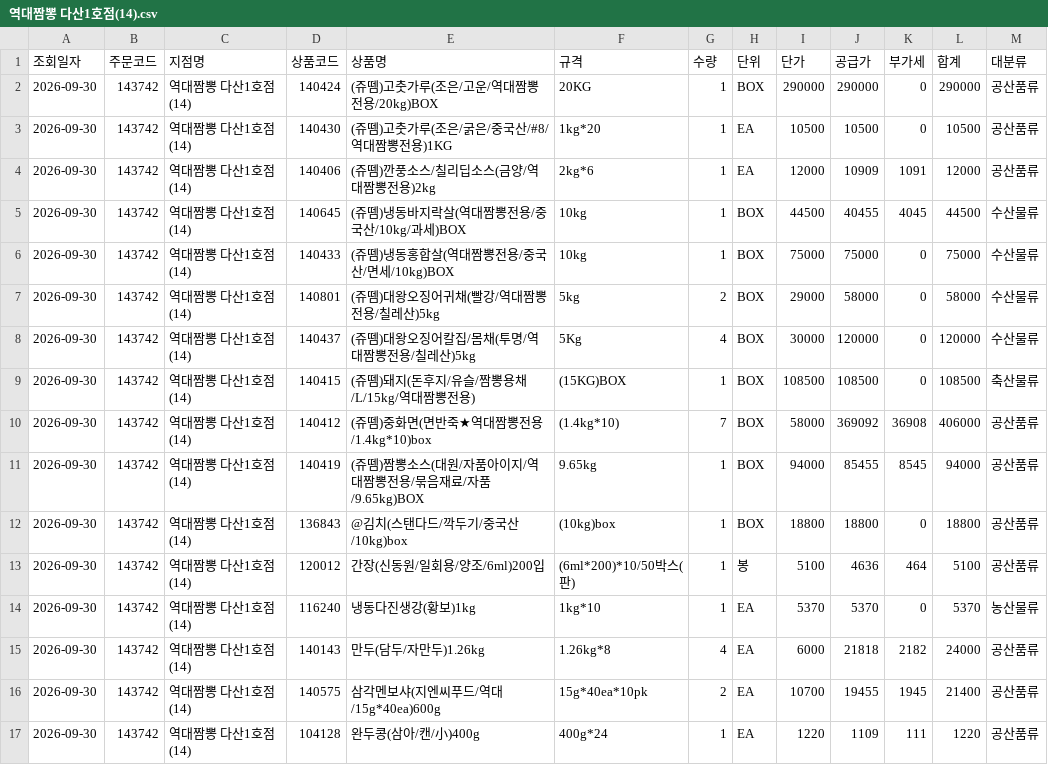
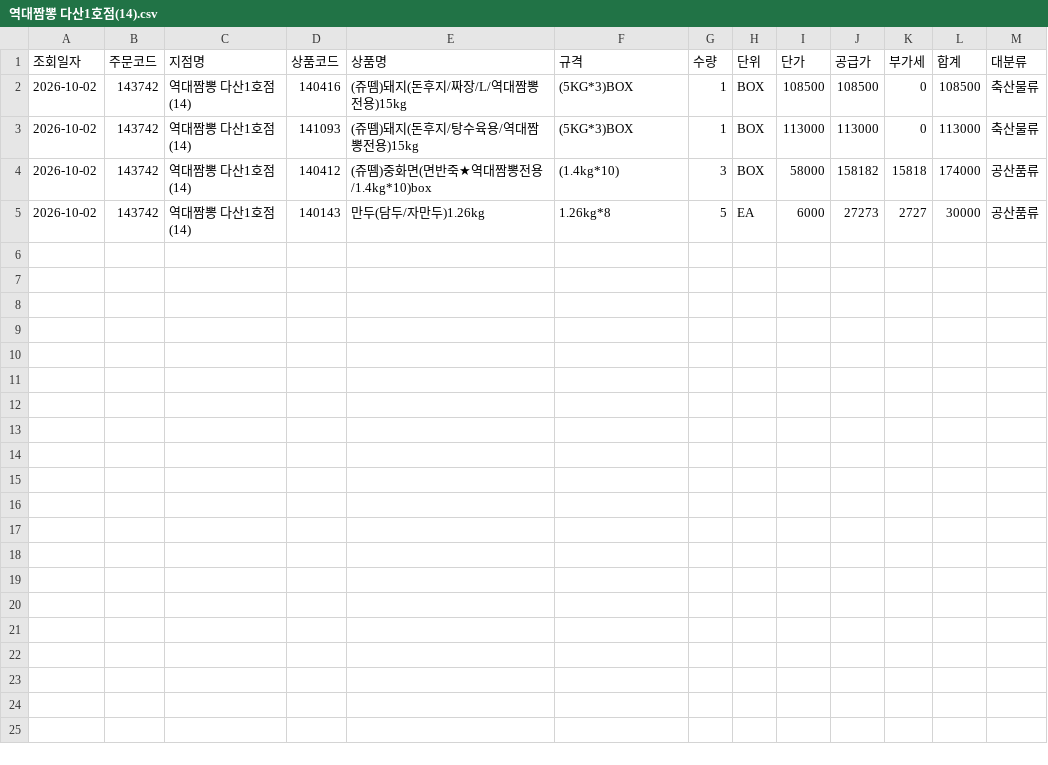
Before and after one commit to dampd21/Sajodaerim, a CSV file: output/by_store/역대짬뽕 다산1호점(14).csv, drawn as a sheet.

```diff
--- a/output/by_store/역대짬뽕 다산1호점(14).csv
+++ b/output/by_store/역대짬뽕 다산1호점(14).csv
@@ -1,17 +1,5 @@
 조회일자,주문코드,지점명,상품코드,상품명,규격,수량,단위,단가,공급가,부가세,합계,대분류
-2026-09-30,143742,역대짬뽕 다산1호점(14),140424,(쥬뗌)고춧가루(조은/고운/역대짬뽕전용/20kg)BOX,20KG,1,BOX,290000,290000,0,290000,공산품류
-2026-09-30,143742,역대짬뽕 다산1호점(14),140430,(쥬뗌)고춧가루(조은/굵은/중국산/#8/역대짬뽕전용)1KG,1kg*20,1,EA,10500,10500,0,10500,공산품류
-2026-09-30,143742,역대짬뽕 다산1호점(14),140406,(쥬뗌)깐풍소스/칠리딥소스(금양/역대짬뽕전용)2kg,2kg*6,1,EA,12000,10909,1091,12000,공산품류
-2026-09-30,143742,역대짬뽕 다산1호점(14),140645,(쥬뗌)냉동바지락살(역대짬뽕전용/중국산/10kg/과세)BOX,10kg,1,BOX,44500,40455,4045,44500,수산물류
-2026-09-30,143742,역대짬뽕 다산1호점(14),140433,(쥬뗌)냉동홍합살(역대짬뽕전용/중국산/면세/10kg)BOX,10kg,1,BOX,75000,75000,0,75000,수산물류
-2026-09-30,143742,역대짬뽕 다산1호점(14),140801,(쥬뗌)대왕오징어귀채(빨강/역대짬뽕전용/칠레산)5kg,5kg,2,BOX,29000,58000,0,58000,수산물류
-2026-09-30,143742,역대짬뽕 다산1호점(14),140437,(쥬뗌)대왕오징어칼집/몸채(투명/역대짬뽕전용/칠레산)5kg,5Kg,4,BOX,30000,120000,0,120000,수산물류
-2026-09-30,143742,역대짬뽕 다산1호점(14),140415,(쥬뗌)돼지(돈후지/유슬/짬뽕용채/L/15kg/역대짬뽕전용),(15KG)BOX,1,BOX,108500,108500,0,108500,축산물류
-2026-09-30,143742,역대짬뽕 다산1호점(14),140412,(쥬뗌)중화면(면반죽★역대짬뽕전용/1.4kg*10)box,(1.4kg*10),7,BOX,58000,369092,36908,406000,공산품류
-2026-09-30,143742,역대짬뽕 다산1호점(14),140419,(쥬뗌)짬뽕소스(대원/자품아이지/역대짬뽕전용/묶음재료/자품/9.65kg)BOX,9.65kg,1,BOX,94000,85455,8545,94000,공산품류
-2026-09-30,143742,역대짬뽕 다산1호점(14),136843,@김치(스탠다드/깍두기/중국산/10kg)box,(10kg)box,1,BOX,18800,18800,0,18800,공산품류
-2026-09-30,143742,역대짬뽕 다산1호점(14),120012,간장(신동원/일회용/양조/6ml)200입,(6ml*200)*10/50박스(판),1,봉,5100,4636,464,5100,공산품류
-2026-09-30,143742,역대짬뽕 다산1호점(14),116240,냉동다진생강(황보)1kg,1kg*10,1,EA,5370,5370,0,5370,농산물류
-2026-09-30,143742,역대짬뽕 다산1호점(14),140143,만두(담두/자만두)1.26kg,1.26kg*8,4,EA,6000,21818,2182,24000,공산품류
-2026-09-30,143742,역대짬뽕 다산1호점(14),140575,삼각멘보샤(지엔씨푸드/역대/15g*40ea)600g,15g*40ea*10pk,2,EA,10700,19455,1945,21400,공산품류
-2026-09-30,143742,역대짬뽕 다산1호점(14),104128,완두콩(삼아/캔/小)400g,400g*24,1,EA,1220,1109,111,1220,공산품류
+2026-10-02,143742,역대짬뽕 다산1호점(14),140416,(쥬뗌)돼지(돈후지/짜장/L/역대짬뽕전용)15kg,(5KG*3)BOX,1,BOX,108500,108500,0,108500,축산물류
+2026-10-02,143742,역대짬뽕 다산1호점(14),141093,(쥬뗌)돼지(돈후지/탕수육용/역대짬뽕전용)15kg,(5KG*3)BOX,1,BOX,113000,113000,0,113000,축산물류
+2026-10-02,143742,역대짬뽕 다산1호점(14),140412,(쥬뗌)중화면(면반죽★역대짬뽕전용/1.4kg*10)box,(1.4kg*10),3,BOX,58000,158182,15818,174000,공산품류
+2026-10-02,143742,역대짬뽕 다산1호점(14),140143,만두(담두/자만두)1.26kg,1.26kg*8,5,EA,6000,27273,2727,30000,공산품류
```
Also changed, not shown: output/by_category/수산물류.csv, output/by_category/축산물류.csv, 11 other files.
